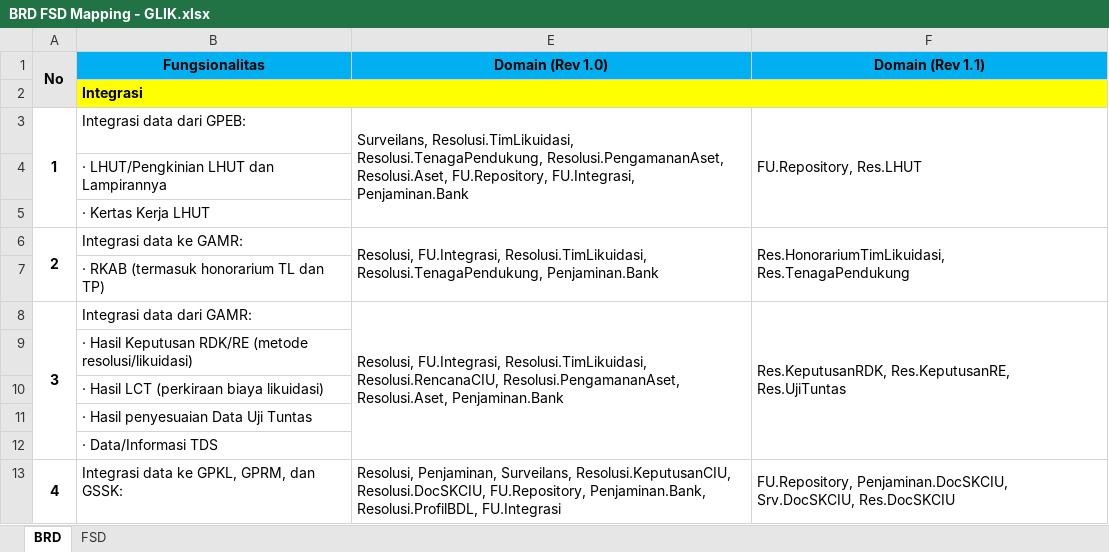
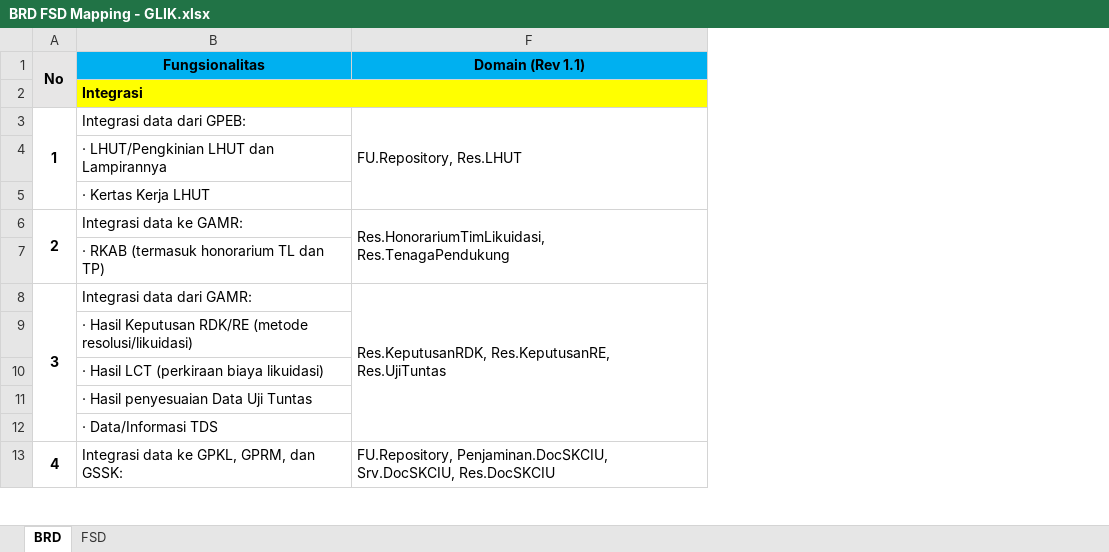
Before and after one commit to reshafahlevi/GLIK-DM, an Excel workbook: BRD FSD Mapping - GLIK.xlsx, sheet BRD, drawn as a sheet; only a part is shown; values as stored, in another font and other column widths than the file's, no borders; the diff names each change by its address in the sheet, - before the commit and + after, or states it on an @@ line.

Commit message:
Update BRD FSD Mapping - GLIK.xlsx

```diff
--- a/BRD FSD Mapping - GLIK.xlsx (sheet BRD)
+++ b/BRD FSD Mapping - GLIK.xlsx (sheet BRD)
@@ column E (Domain (Rev 1.0)) hidden, rows 3-13: Surveilans, Resolusi.TimLikuidasi, Resolusi.TenagaPendukung, Resolusi.PengamananAset, Resolusi.Aset, FU.Repository, FU.Integrasi, Penjaminan.Bank |  |  | Resolusi, FU.Integrasi, Resolusi.TimLikuidasi, Resolusi.TenagaPendukung, Penjaminan.Bank |  | Resolusi, FU.Integrasi, Resolusi.TimLikuidasi, Resolusi.RencanaCIU, Resolusi.PengamananAset, Resolusi.Aset, Penjaminan.Bank |  |  |  |  | Resolusi, Penjaminan, Surveilans, Resolusi.KeputusanCIU, Resolusi.DocSKCIU, FU.Repository, Penjaminan.Bank, Resolusi.ProfilBDL, FU.Integrasi @@
```
